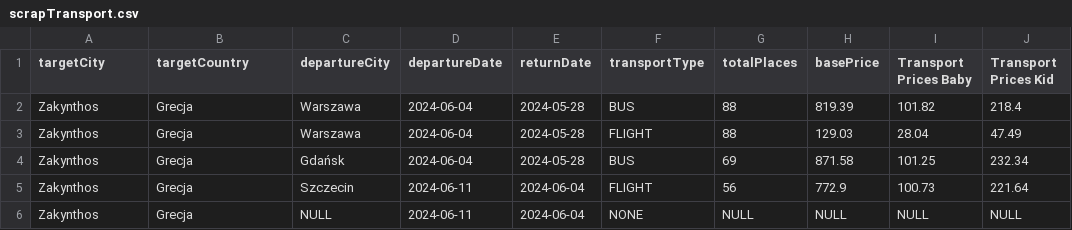
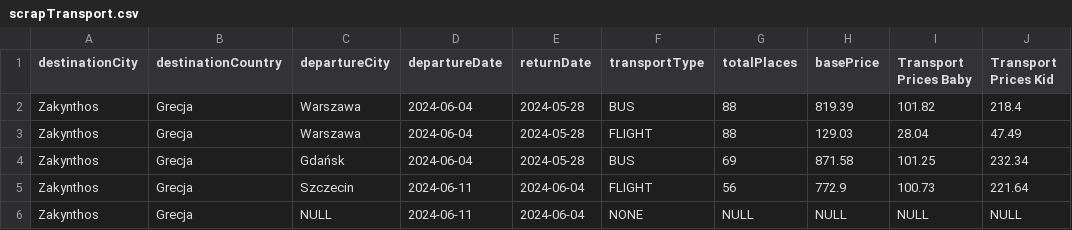
Before and after one commit to mike272/Microservices-travel-agent-system, a CSV file: transport-service/src/main/java/com/rsww/transport_service/transport/scrapTransport.csv, drawn as a sheet; only a part is shown; the diff names each change by its address in the sheet, - before the commit and + after, or states it on an @@ line.

Commit message:
[FIX] Fix transports initialization and transports api

```diff
--- a/transport-service/src/main/java/com/rsww/transport_service/transport/scrapTransport.csv
+++ b/transport-service/src/main/java/com/rsww/transport_service/transport/scrapTransport.csv
-A1: targetCity
+A1: destinationCity
-B1: targetCountry
+B1: destinationCountry
```
Also changed, not shown: 15 other files.
